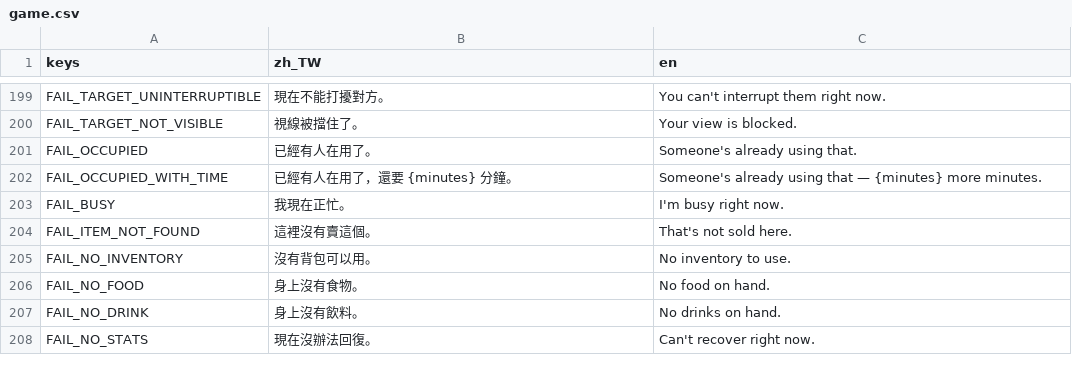
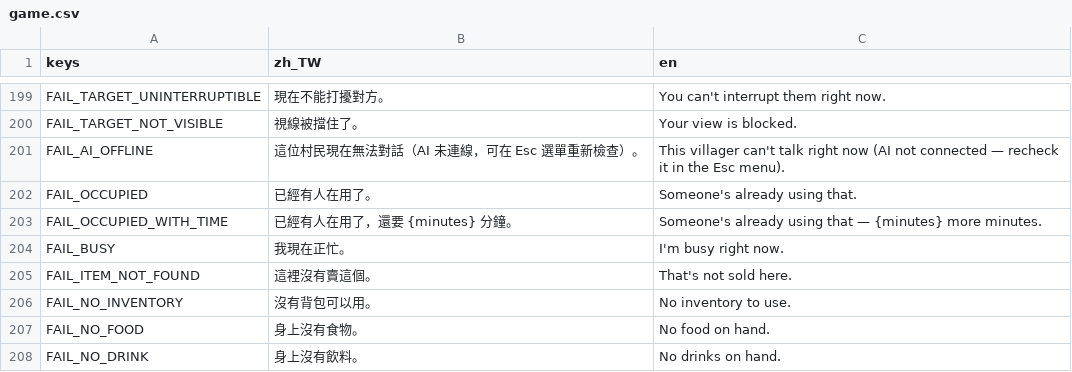
Before and after one commit to adez360/Ailley, a CSV file: Ailley/locale/game.csv, drawn as a sheet; only a part is shown, gaps mark what is left out; the shorter side is filled out with more unchanged rows.

```diff
--- a/Ailley/locale/game.csv
+++ b/Ailley/locale/game.csv
@@ -200,2 +200,3 @@ FAIL_TARGET_UNINTERRUPTIBLE,"現在不能打擾對方。","You can't interrupt t
 FAIL_TARGET_NOT_VISIBLE,"視線被擋住了。","Your view is blocked."
+FAIL_AI_OFFLINE,"這位村民現在無法對話（AI 未連線，可在 Esc 選單重新檢查）。","This villager can't talk right now (AI not connected — recheck it in the Esc menu)."
 FAIL_OCCUPIED,"已經有人在用了。","Someone's already using that."
```
Also changed, not shown: 2 other files.
